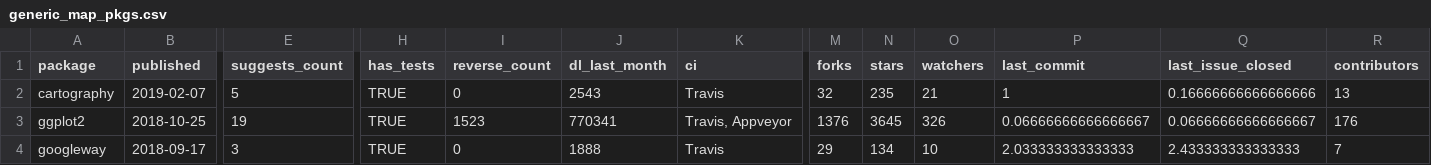
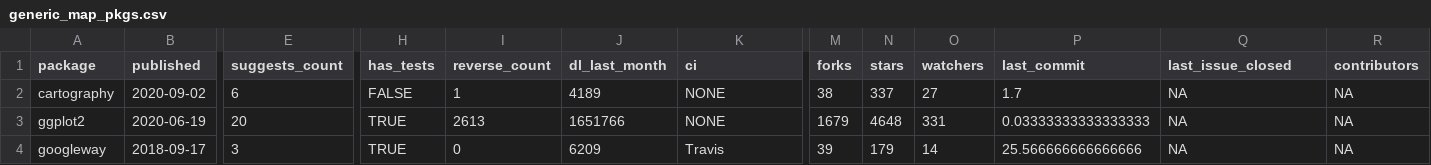
Before and after one commit to geocompx/geocompr, a CSV file: extdata/generic_map_pkgs.csv, drawn as a sheet; only a part is shown, gaps mark what is left out; the diff covers the shown part only; the diff names each change by its address in the sheet, - before the commit and + after, or states it on an @@ line.

```diff
--- a/extdata/generic_map_pkgs.csv
+++ b/extdata/generic_map_pkgs.csv
-B2 (published): 2019-02-07
+B2 (published): 2020-09-02
-E2 (suggests_count): 5
+E2 (suggests_count): 6
-H2 (has_tests): TRUE
+H2 (has_tests): FALSE
-I2 (reverse_count): 0
+I2 (reverse_count): 1
-J2 (dl_last_month): 2543
+J2 (dl_last_month): 4189
-K2 (ci): Travis
+K2 (ci): NONE
-M2 (forks): 32
+M2 (forks): 38
-N2 (stars): 235
+N2 (stars): 337
-O2 (watchers): 21
+O2 (watchers): 27
-P2 (last_commit): 1
+P2 (last_commit): 1.7
-Q2 (last_issue_closed): 0.16666666666666666
+Q2 (last_issue_closed): NA
-R2 (contributors): 13
+R2 (contributors): NA
-B3 (published): 2018-10-25
+B3 (published): 2020-06-19
-E3 (suggests_count): 19
+E3 (suggests_count): 20
-I3 (reverse_count): 1523
+I3 (reverse_count): 2613
-J3 (dl_last_month): 770341
+J3 (dl_last_month): 1651766
-K3 (ci): Travis, Appveyor
+K3 (ci): NONE
-M3 (forks): 1376
+M3 (forks): 1679
-N3 (stars): 3645
+N3 (stars): 4648
-O3 (watchers): 326
+O3 (watchers): 331
-P3 (last_commit): 0.06666666666666667
+P3 (last_commit): 0.03333333333333333
-Q3 (last_issue_closed): 0.06666666666666667
+Q3 (last_issue_closed): NA
-R3 (contributors): 176
+R3 (contributors): NA
-J4 (dl_last_month): 1888
+J4 (dl_last_month): 6209
-M4 (forks): 29
+M4 (forks): 39
-N4 (stars): 134
+N4 (stars): 179
-O4 (watchers): 10
+O4 (watchers): 14
-P4 (last_commit): 2.033333333333333
+P4 (last_commit): 25.566666666666666
-Q4 (last_issue_closed): 2.433333333333333
+Q4 (last_issue_closed): NA
-R4 (contributors): 7
+R4 (contributors): NA
```
Also changed, not shown: 66 edited cells elsewhere in this file, extdata/specific_map_pkgs.csv, extdata/top_dls.csv, 2 other files.
